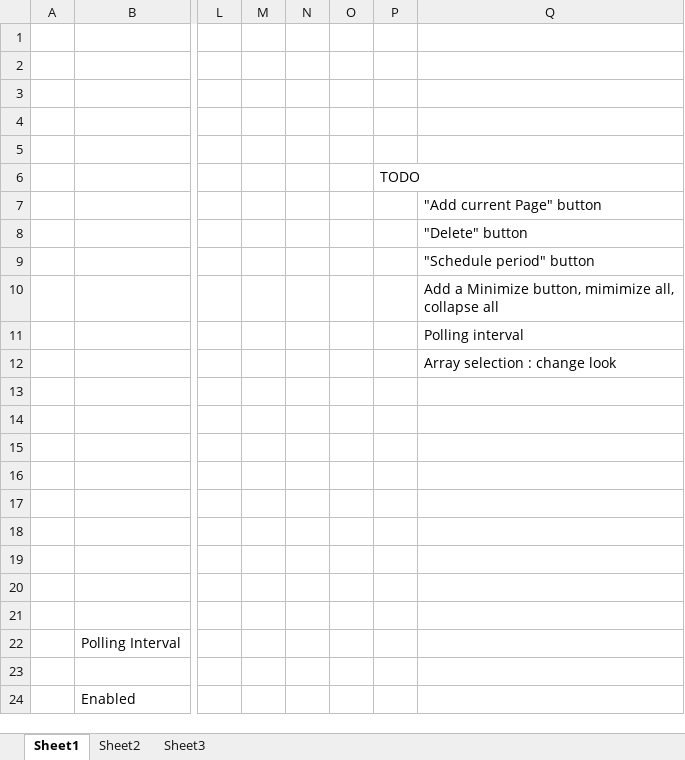
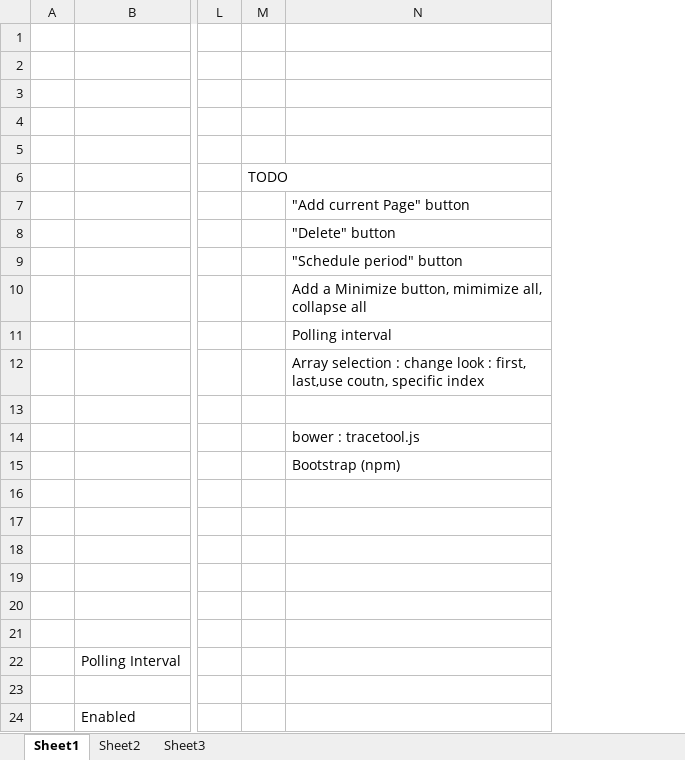
Before and after one commit to capslock66/ChromeExtensions, an Excel workbook: Page checker/Page checker/doc/doc.xlsx, sheet Sheet1, drawn as a sheet; only a part is shown, gaps mark what is left out; values as stored, in another font and other column widths than the file's, no borders; charts and pictures not drawn; removed rows and columns are numbered as before the commit, all else as after; the diff names each change by its address in the sheet, - before the commit and + after, or states it on an @@ line.

Commit message:
doc

```diff
--- a/Page checker/Page checker/doc/doc.xlsx (sheet Sheet1)
+++ b/Page checker/Page checker/doc/doc.xlsx (sheet Sheet1)
-column M, empty
-column N, empty
-column O, empty
-N12: …change look
+N12: …change look : first, last,use coutn, specific index
-N14: (empty)
+N14: bower : tracetool.js
-N15: (empty)
+N15: Bootstrap (npm)
```
